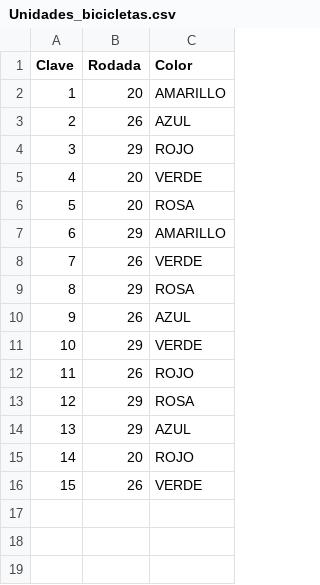
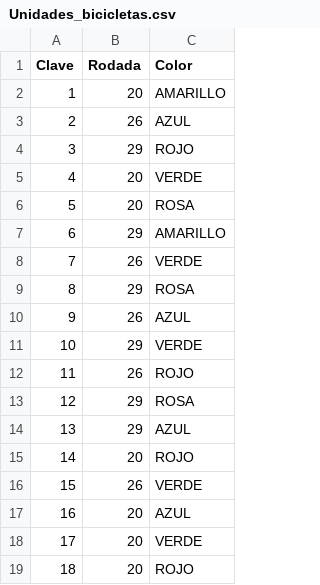
Before and after one commit to SunnyWiltshire/Evidencia-Estructura-de-datos, a CSV file: Unidades_bicicletas.csv, drawn as a sheet; the diff names each change by its address in the sheet, - before the commit and + after, or states it on an @@ line.

Commit message:
update 1.3 realice correciones a la funcion registro_Unidad() que causaban errores de iteracion y mal registro al archivo .csv

```diff
--- a/Unidades_bicicletas.csv
+++ b/Unidades_bicicletas.csv
+row 17: 16 | 20 | AZUL
+row 18: 17 | 20 | VERDE
+row 19: 18 | 20 | ROJO
```
Also changed, not shown: 1 other file.
